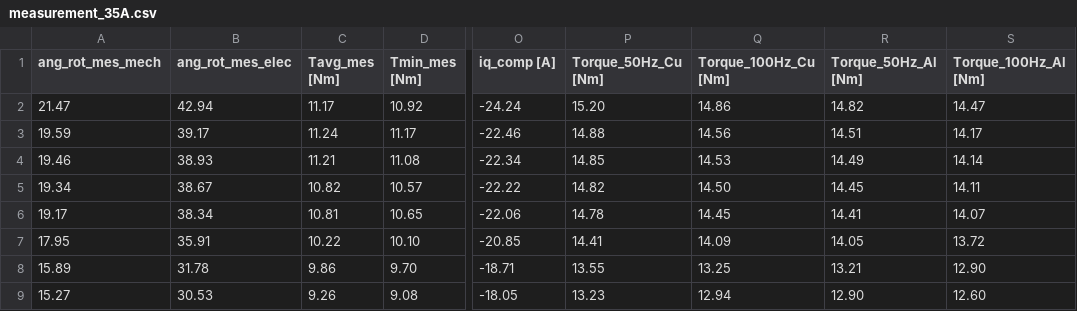
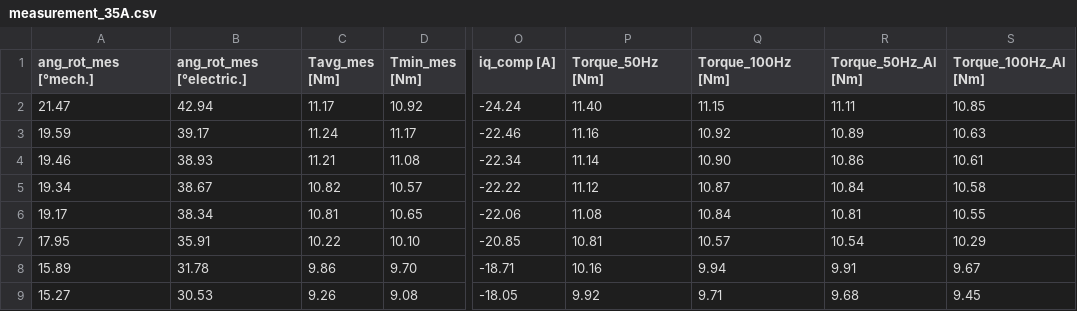
Before and after one commit to Toroid-project/SynRM, a CSV file: torque/static/measurement_35A.csv, drawn as a sheet; only a part is shown, gaps mark what is left out; the diff covers the shown part only; the diff names each change by its address in the sheet, - before the commit and + after, or states it on an @@ line.

```diff
--- a/torque/static/measurement_35A.csv
+++ b/torque/static/measurement_35A.csv
-A1: ang_rot_mes_mech
+A1: ang_rot_mes [°mech.]
-B1: ang_rot_mes_elec
+B1: ang_rot_mes [°electric.]
-P1: Torque_50Hz_Cu [Nm]
+P1: Torque_50Hz [Nm]
-Q1: Torque_100Hz_Cu [Nm]
+Q1: Torque_100Hz [Nm]
-P2 (Torque_50Hz [Nm]): 15.20
+P2 (Torque_50Hz [Nm]): 11.40
-Q2 (Torque_100Hz [Nm]): 14.86
+Q2 (Torque_100Hz [Nm]): 11.15
-R2 (Torque_50Hz_Al [Nm]): 14.82
+R2 (Torque_50Hz_Al [Nm]): 11.11
-S2 (Torque_100Hz_Al [Nm]): 14.47
+S2 (Torque_100Hz_Al [Nm]): 10.85
-P3 (Torque_50Hz [Nm]): 14.88
+P3 (Torque_50Hz [Nm]): 11.16
-Q3 (Torque_100Hz [Nm]): 14.56
+Q3 (Torque_100Hz [Nm]): 10.92
-R3 (Torque_50Hz_Al [Nm]): 14.51
+R3 (Torque_50Hz_Al [Nm]): 10.89
-S3 (Torque_100Hz_Al [Nm]): 14.17
+S3 (Torque_100Hz_Al [Nm]): 10.63
-P4 (Torque_50Hz [Nm]): 14.85
+P4 (Torque_50Hz [Nm]): 11.14
-Q4 (Torque_100Hz [Nm]): 14.53
+Q4 (Torque_100Hz [Nm]): 10.90
-R4 (Torque_50Hz_Al [Nm]): 14.49
+R4 (Torque_50Hz_Al [Nm]): 10.86
-S4 (Torque_100Hz_Al [Nm]): 14.14
+S4 (Torque_100Hz_Al [Nm]): 10.61
-P5 (Torque_50Hz [Nm]): 14.82
+P5 (Torque_50Hz [Nm]): 11.12
-Q5 (Torque_100Hz [Nm]): 14.50
+Q5 (Torque_100Hz [Nm]): 10.87
-R5 (Torque_50Hz_Al [Nm]): 14.45
+R5 (Torque_50Hz_Al [Nm]): 10.84
-S5 (Torque_100Hz_Al [Nm]): 14.11
+S5 (Torque_100Hz_Al [Nm]): 10.58
-P6 (Torque_50Hz [Nm]): 14.78
+P6 (Torque_50Hz [Nm]): 11.08
-Q6 (Torque_100Hz [Nm]): 14.45
+Q6 (Torque_100Hz [Nm]): 10.84
-R6 (Torque_50Hz_Al [Nm]): 14.41
+R6 (Torque_50Hz_Al [Nm]): 10.81
-S6 (Torque_100Hz_Al [Nm]): 14.07
+S6 (Torque_100Hz_Al [Nm]): 10.55
-P7 (Torque_50Hz [Nm]): 14.41
+P7 (Torque_50Hz [Nm]): 10.81
-Q7 (Torque_100Hz [Nm]): 14.09
+Q7 (Torque_100Hz [Nm]): 10.57
-R7 (Torque_50Hz_Al [Nm]): 14.05
+R7 (Torque_50Hz_Al [Nm]): 10.54
-S7 (Torque_100Hz_Al [Nm]): 13.72
+S7 (Torque_100Hz_Al [Nm]): 10.29
-P8 (Torque_50Hz [Nm]): 13.55
+P8 (Torque_50Hz [Nm]): 10.16
-Q8 (Torque_100Hz [Nm]): 13.25
+Q8 (Torque_100Hz [Nm]): 9.94
-R8 (Torque_50Hz_Al [Nm]): 13.21
+R8 (Torque_50Hz_Al [Nm]): 9.91
-S8 (Torque_100Hz_Al [Nm]): 12.90
+S8 (Torque_100Hz_Al [Nm]): 9.67
-P9 (Torque_50Hz [Nm]): 13.23
+P9 (Torque_50Hz [Nm]): 9.92
-Q9 (Torque_100Hz [Nm]): 12.94
+Q9 (Torque_100Hz [Nm]): 9.71
-R9 (Torque_50Hz_Al [Nm]): 12.90
+R9 (Torque_50Hz_Al [Nm]): 9.68
-S9 (Torque_100Hz_Al [Nm]): 12.60
+S9 (Torque_100Hz_Al [Nm]): 9.45
```
Also changed, not shown: 136 edited cells elsewhere in this file, torque/static/measurement_15A.csv, torque/static/measurement_20A.csv, 2 other files.
